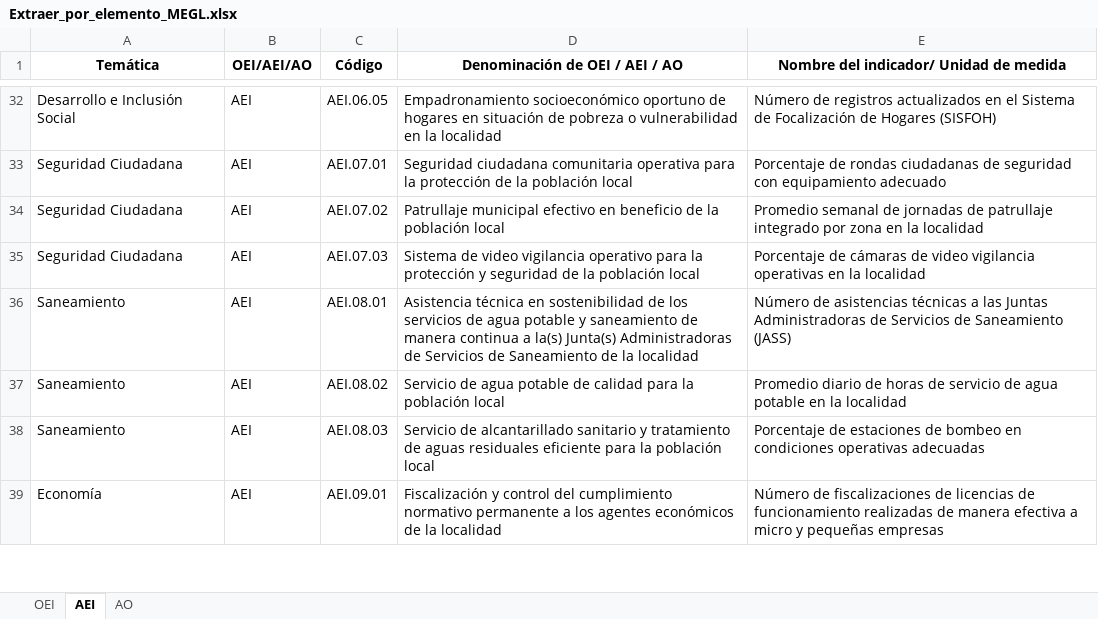
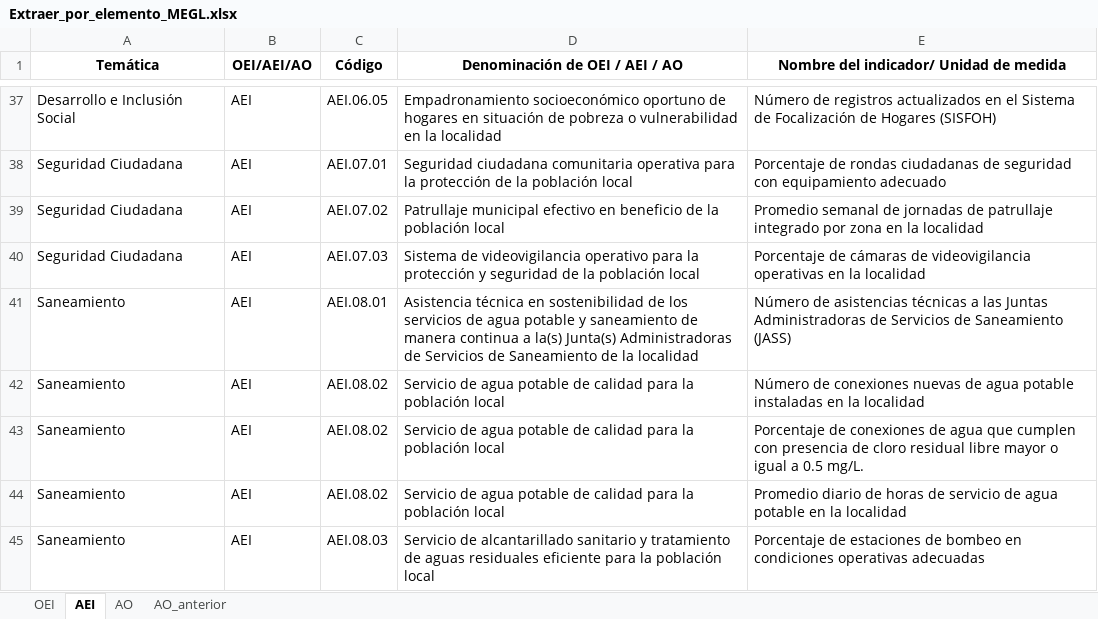
Before and after one commit to julioosmen/PEI_GL_comparativa, an Excel workbook: Extraer_por_elemento_MEGL.xlsx, sheet AEI, drawn as a sheet; only a part is shown, gaps mark what is left out; the shorter side is filled out with more unchanged rows; values as stored, in another font and other column widths than the file's, no borders; addresses are those after the commit; the diff covers the shown part only; the diff names each change by its address in the sheet, - before the commit and + after, or states it on an @@ line.

```diff
--- a/Extraer_por_elemento_MEGL.xlsx (sheet AEI)
+++ b/Extraer_por_elemento_MEGL.xlsx (sheet AEI)
+sheet tab: AO_anterior
-D40 (Denominación de OEI / AEI / AO): Sistema de video vigilancia operativo para…
+D40 (Denominación de OEI / AEI / AO): Sistema de videovigilancia operativo para…
-E40: …cámaras de video vigilancia operativas en…
+E40: …cámaras de videovigilancia operativas en…
+row 42: Saneamiento | AEI | AEI.08.02 | Servicio de agua potable de calidad para la población local | Número de conexiones nuevas de agua potable instaladas en la localidad
+row 43: Saneamiento | AEI | AEI.08.02 | Servicio de agua potable de calidad para la población local | Porcentaje de conexiones de agua que cumplen con presencia de cloro residual libre mayor o igual a 0.5 mg/L.
```
Also changed, not shown: 11 added rows and 8 edited cells elsewhere in this sheet, sheet AO, sheet OEI.
